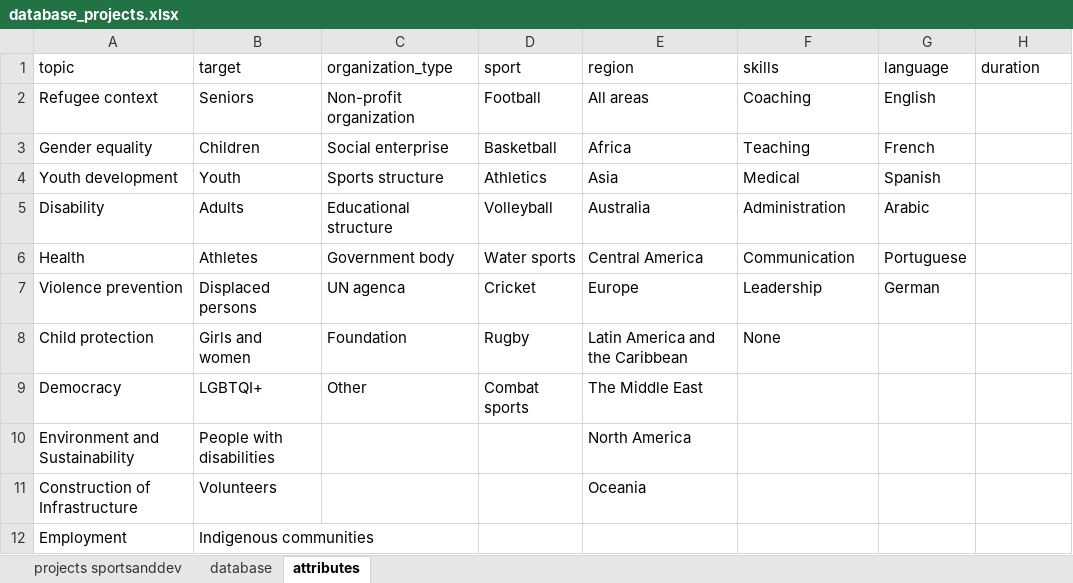
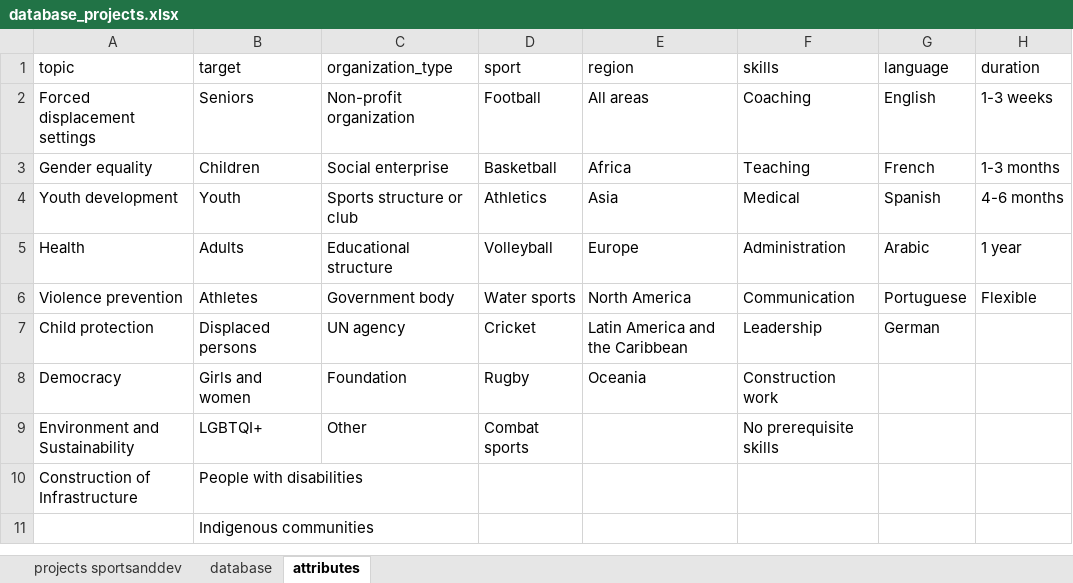
Before and after one commit to valerievogel/2026_geovisualisation, an Excel workbook: src/data/database_projects.xlsx, sheet attributes, drawn as a sheet; values as stored, in another font and other column widths than the file's, no borders; removed rows and columns are numbered as before the commit, all else as after; the diff names each change by its address in the sheet, - before the commit and + after, or states it on an @@ line.

Commit message:
changed and personalised map pins

```diff
--- a/src/data/database_projects.xlsx (sheet attributes)
+++ b/src/data/database_projects.xlsx (sheet attributes)
-A2 (topic): Refugee context
+A2 (topic): Forced displacement settings
-H2 (duration): (empty)
+H2 (duration): 1-3 weeks
-H3 (duration): (empty)
+H3 (duration): 1-3 months
-C4 (organization_type): Sports structure
+C4 (organization_type): Sports structure or club
-H4 (duration): (empty)
+H4 (duration): 4-6 months
-A5 (topic): Disability
+A5 (topic): Health
-E5 (region): Australia
+E5 (region): Europe
-H5 (duration): (empty)
+H5 (duration): 1 year
-A6 (topic): Health
+A6 (topic): Violence prevention
-E6 (region): Central America
+E6 (region): North America
-H6 (duration): (empty)
+H6 (duration): Flexible
-row 7: Violence prevention | Displaced persons | UN agenca | Cricket | Europe | Leadership | German
-B7 (target): Girls and women
+B7 (target): Displaced persons
-C7 (organization_type): Foundation
+C7 (organization_type): UN agency
-D7 (sport): Rugby
+D7 (sport): Cricket
-F7 (skills): None
+F7 (skills): Leadership
-G7 (language): (empty)
+G7 (language): German
-B8 (target): LGBTQI+
+B8 (target): Girls and women
-C8 (organization_type): Other
+C8 (organization_type): Foundation
-D8 (sport): Combat sports
+D8 (sport): Rugby
-E8 (region): The Middle East
+E8 (region): Oceania
-F8 (skills): (empty)
+F8 (skills): Construction work
-B9 (target): People with disabilities
+B9 (target): LGBTQI+
-C9 (organization_type): (empty)
+C9 (organization_type): Other
-D9 (sport): (empty)
+D9 (sport): Combat sports
-E9 (region): North America
+E9 (region): (empty)
-F9 (skills): (empty)
+F9 (skills): No prerequisite skills
-B10 (target): Volunteers
+B10 (target): People with disabilities
-E10 (region): Oceania
+E10 (region): (empty)
-A11 (topic): Employment
+A11 (topic): (empty)
```
Also changed, not shown: 3 other files.
